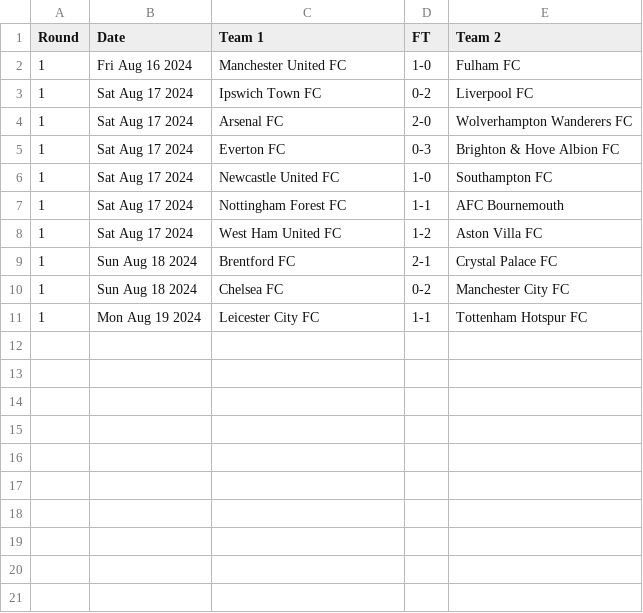
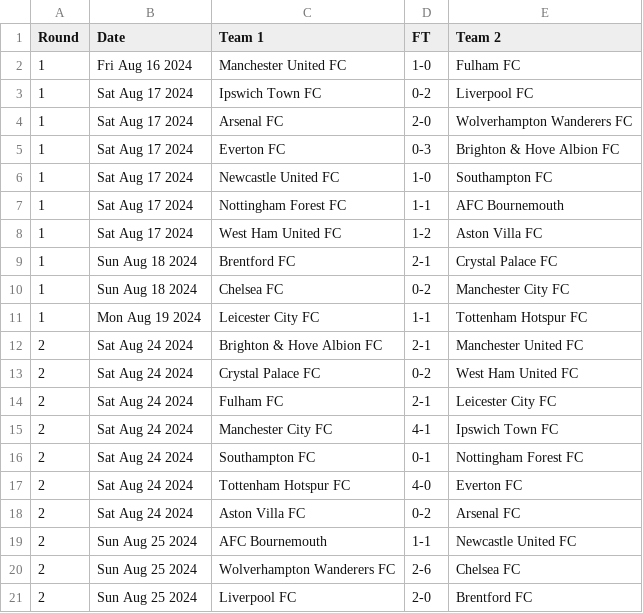
Before and after one commit to nickfraser/england, a CSV file: 2020s/2024-25/eng.1.csv, drawn as a sheet.

Commit message:
[2024-25] Added results up to 2024-08-25

```diff
--- a/2020s/2024-25/eng.1.csv
+++ b/2020s/2024-25/eng.1.csv
@@ -11 +11,11 @@ Round,Date,Team 1,FT,Team 2
 1,Mon Aug 19 2024,Leicester City FC,1-1,Tottenham Hotspur FC
+2,Sat Aug 24 2024,Brighton & Hove Albion FC,2-1,Manchester United FC
+2,Sat Aug 24 2024,Crystal Palace FC,0-2,West Ham United FC
+2,Sat Aug 24 2024,Fulham FC,2-1,Leicester City FC
+2,Sat Aug 24 2024,Manchester City FC,4-1,Ipswich Town FC
+2,Sat Aug 24 2024,Southampton FC,0-1,Nottingham Forest FC
+2,Sat Aug 24 2024,Tottenham Hotspur FC,4-0,Everton FC
+2,Sat Aug 24 2024,Aston Villa FC,0-2,Arsenal FC
+2,Sun Aug 25 2024,AFC Bournemouth,1-1,Newcastle United FC
+2,Sun Aug 25 2024,Wolverhampton Wanderers FC,2-6,Chelsea FC
+2,Sun Aug 25 2024,Liverpool FC,2-0,Brentford FC
```
